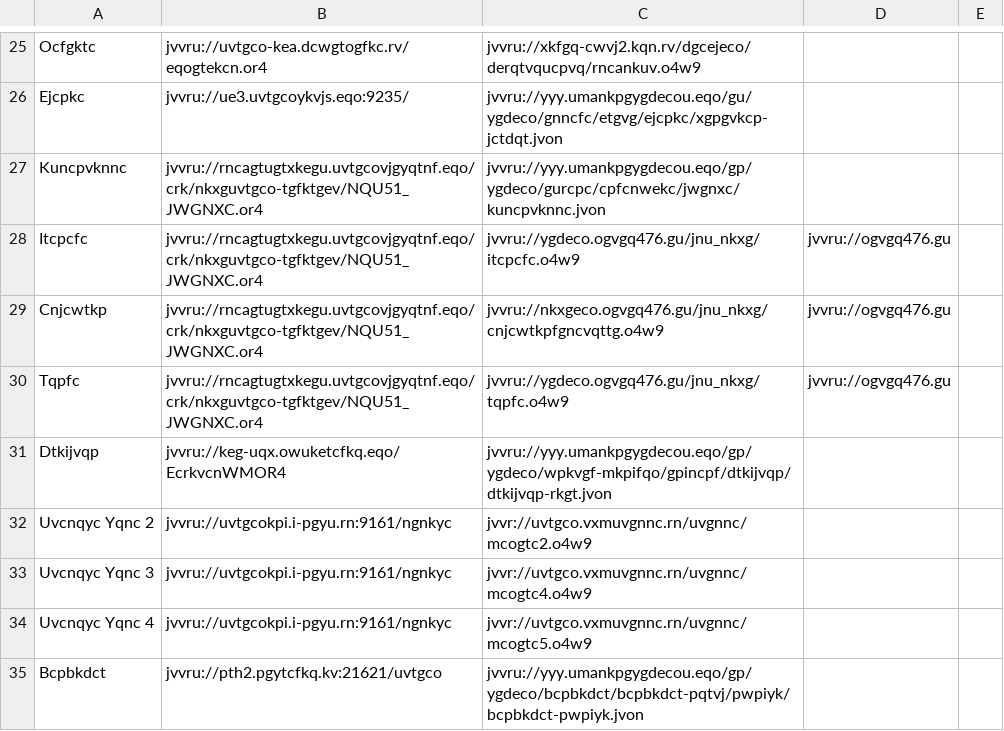
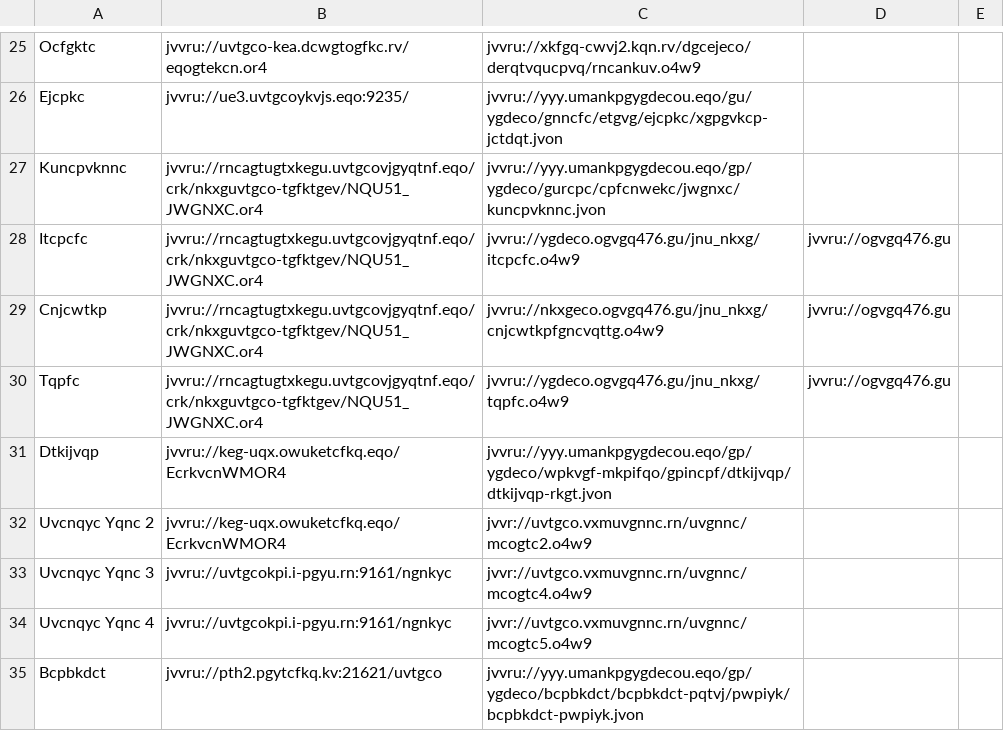
Before and after one commit to andalusianroads/javascript, a CSV file: tv/tv.csv, drawn as a sheet; only a part is shown, gaps mark what is left out.

Commit message:
Update tv.csv

```diff
--- a/tv/tv.csv
+++ b/tv/tv.csv
@@ -31,3 +31,3 @@ Tqpfc;jvvru://rncagtugtxkegu.uvtgcovjgyqtnf.eqo/crk/nkxguvtgco-tgfktgev/NQU51_JW
 Dtkijvqp;jvvru://keg-uqx.owuketcfkq.eqo/EcrkvcnWMOR4;jvvru://yyy.umankpgygdecou.eqo/gp/ygdeco/wpkvgf-mkpifqo/gpincpf/dtkijvqp/dtkijvqp-rkgt.jvon
-Uvcnqyc Yqnc 2;jvvru://uvtgcokpi.i-pgyu.rn:9161/ngnkyc;jvvr://uvtgco.vxmuvgnnc.rn/uvgnnc/mcogtc2.o4w9
+Uvcnqyc Yqnc 2;jvvru://keg-uqx.owuketcfkq.eqo/EcrkvcnWMOR4;jvvr://uvtgco.vxmuvgnnc.rn/uvgnnc/mcogtc2.o4w9
 Uvcnqyc Yqnc 3;jvvru://uvtgcokpi.i-pgyu.rn:9161/ngnkyc;jvvr://uvtgco.vxmuvgnnc.rn/uvgnnc/mcogtc4.o4w9
```
